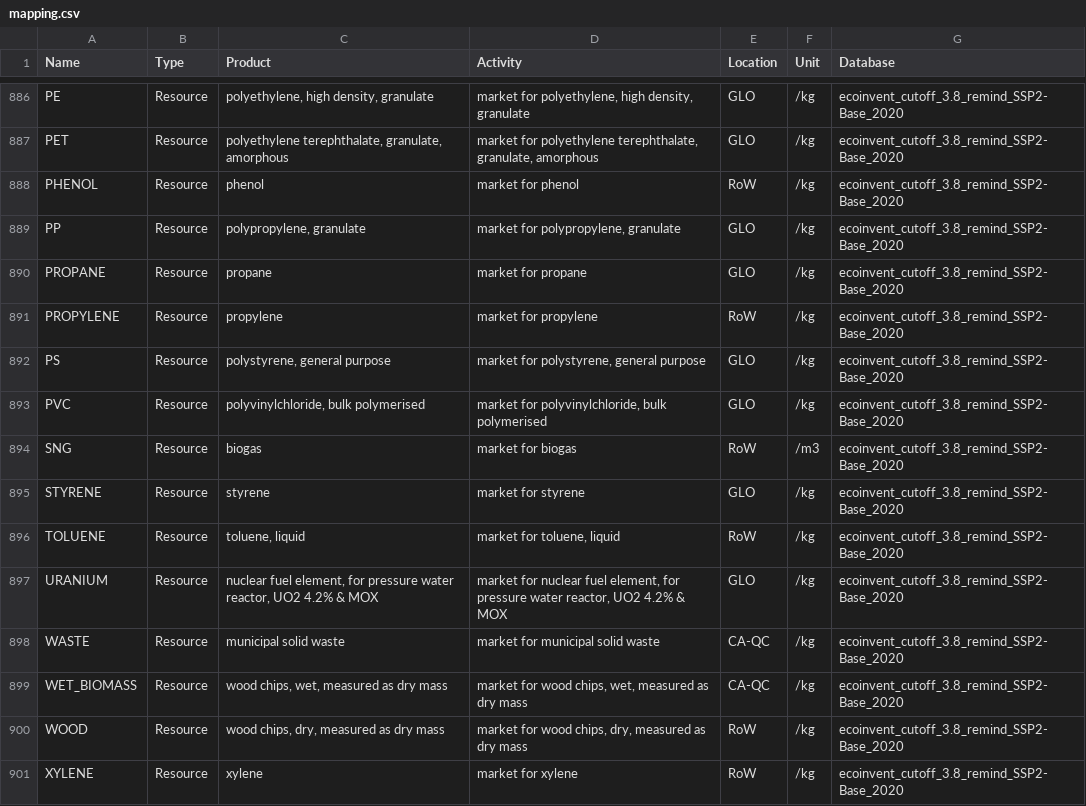
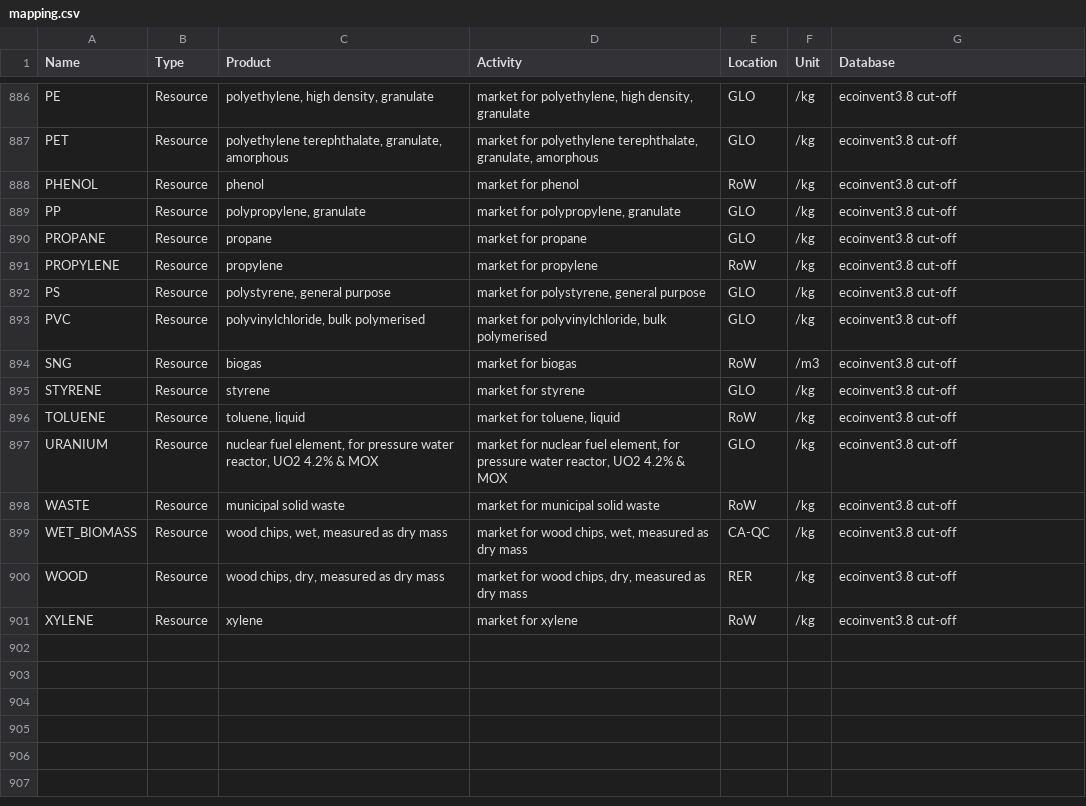
Before and after one commit to matthieu-str/mescal, a CSV file: dev/energyscope_data/mapping.csv, drawn as a sheet; only a part is shown, gaps mark what is left out; the diff covers the shown part only; the diff names each change by its address in the sheet, - before the commit and + after, or states it on an @@ line.

Commit message:
corrected databases of resources

```diff
--- a/dev/energyscope_data/mapping.csv
+++ b/dev/energyscope_data/mapping.csv
-G886:G901 (Database): ecoinvent_cutoff_3.8_remind_SSP2-Base_2020
+G886:G901 (Database): ecoinvent3.8 cut-off
-E898 (Location): CA-QC
+E898 (Location): RoW
-E900 (Location): RoW
+E900 (Location): RER
```
Also changed, not shown: 28 edited cells elsewhere in this file.
